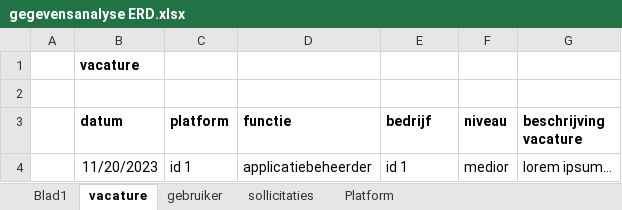
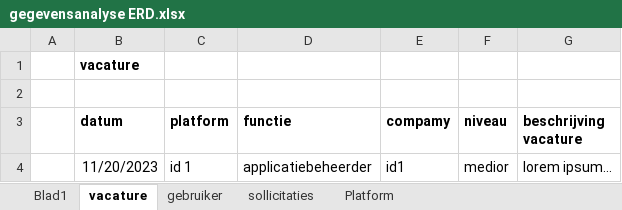
Before and after one commit to SandervBeurden/VacIT, an Excel workbook: documents/gegevensanalyse ERD.xlsx, sheet vacature, drawn as a sheet; values as stored, in another font and other column widths than the file's, no borders; the diff names each change by its address in the sheet, - before the commit and + after, or states it on an @@ line.

```diff
--- a/documents/gegevensanalyse ERD.xlsx (sheet vacature)
+++ b/documents/gegevensanalyse ERD.xlsx (sheet vacature)
-E3: bedrijf
+E3: compamy
-E4 (compamy): id 1
+E4 (compamy): id1
```
Also changed, not shown: 12 other files.
